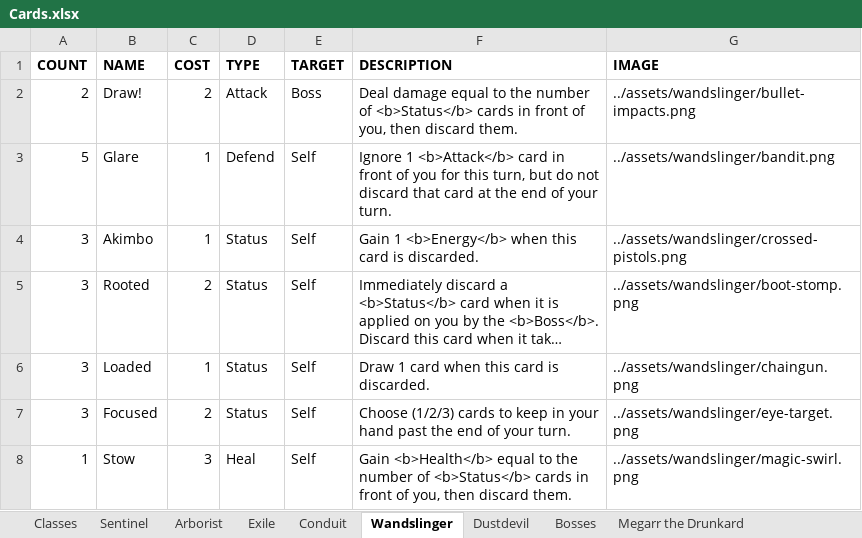
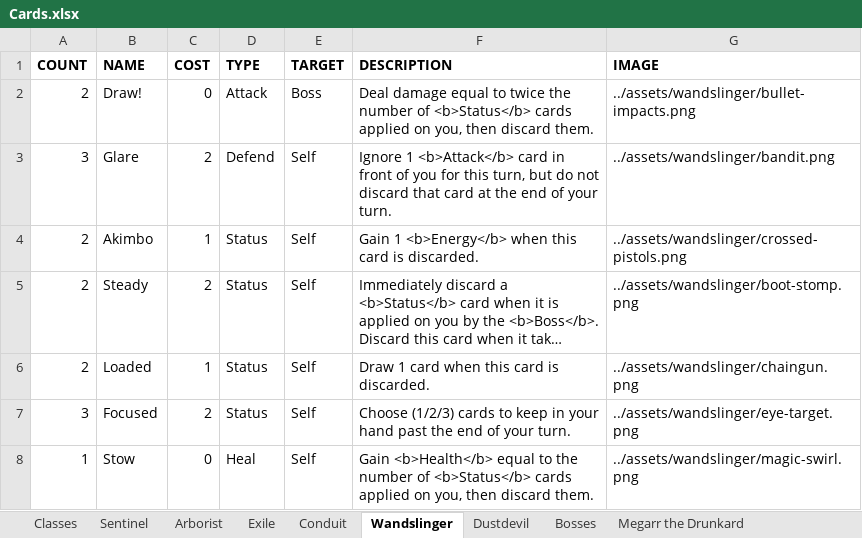
Before and after one commit to Streus/encounter, an Excel workbook: Cards.xlsx, sheet Wandslinger, drawn as a sheet; long unchanged cells end in …; values as stored, in another font and other column widths than the file's, no borders; charts and pictures and table styles not drawn; the diff names each change by its address in the sheet, - before the commit and + after, or states it on an @@ line.

```diff
--- a/Cards.xlsx (sheet Wandslinger)
+++ b/Cards.xlsx (sheet Wandslinger)
-C2 (COST): 2
+C2 (COST): 0
-F2 (DESCRIPTION): …equal to the number of <b>Status</b> cards in front of you, then…
+F2 (DESCRIPTION): …equal to twice the number of <b>Status</b> cards applied on you, then…
-A3 (COUNT): 5
+A3 (COUNT): 3
-C3 (COST): 1
+C3 (COST): 2
-A4:A6 (COUNT): 3
+A4:A6 (COUNT): 2
-B5 (NAME): Rooted
+B5 (NAME): Steady
-C8 (COST): 3
+C8 (COST): 0
-F8 (DESCRIPTION): …<b>Status</b> cards in front of you, then…
+F8 (DESCRIPTION): …<b>Status</b> cards applied on you, then…
```
Also changed, not shown: sheet Megarr the Drunkard, sheet Dustdevil, sheet Arborist, sheet Sentinel, sheet Classes, sheet Exile, 2 more sheets, 8 other files.
